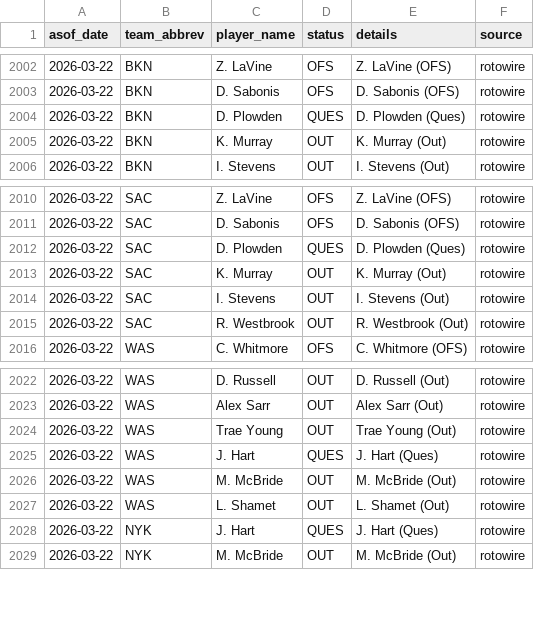
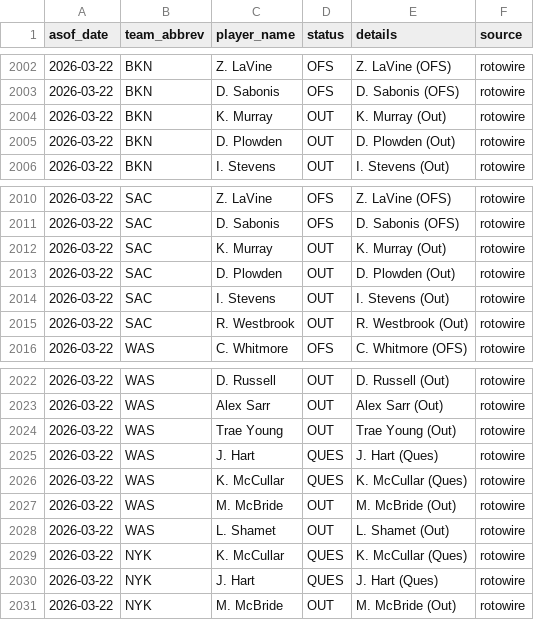
Before and after one commit to oliver-monday/NBAgent, a CSV file: logs/injury_log.csv, drawn as a sheet; only a part is shown, gaps mark what is left out.

```diff
--- a/logs/injury_log.csv
+++ b/logs/injury_log.csv
@@ -2003,4 +2003,4 @@ asof_date,team_abbrev,player_name,status,details,source
 2026-03-22,BKN,D. Sabonis,OFS,D. Sabonis (OFS),rotowire
-2026-03-22,BKN,D. Plowden,QUES,D. Plowden (Ques),rotowire
 2026-03-22,BKN,K. Murray,OUT,K. Murray (Out),rotowire
+2026-03-22,BKN,D. Plowden,OUT,D. Plowden (Out),rotowire
 2026-03-22,BKN,I. Stevens,OUT,I. Stevens (Out),rotowire
@@ -2011,4 +2011,4 @@ asof_date,team_abbrev,player_name,status,details,source
 2026-03-22,SAC,D. Sabonis,OFS,D. Sabonis (OFS),rotowire
-2026-03-22,SAC,D. Plowden,QUES,D. Plowden (Ques),rotowire
 2026-03-22,SAC,K. Murray,OUT,K. Murray (Out),rotowire
+2026-03-22,SAC,D. Plowden,OUT,D. Plowden (Out),rotowire
 2026-03-22,SAC,I. Stevens,OUT,I. Stevens (Out),rotowire
@@ -2025,4 +2025,6 @@ asof_date,team_abbrev,player_name,status,details,source
 2026-03-22,WAS,J. Hart,QUES,J. Hart (Ques),rotowire
+2026-03-22,WAS,K. McCullar,QUES,K. McCullar (Ques),rotowire
 2026-03-22,WAS,M. McBride,OUT,M. McBride (Out),rotowire
 2026-03-22,WAS,L. Shamet,OUT,L. Shamet (Out),rotowire
+2026-03-22,NYK,K. McCullar,QUES,K. McCullar (Ques),rotowire
 2026-03-22,NYK,J. Hart,QUES,J. Hart (Ques),rotowire
```
Also changed, not shown: 1 other file.
